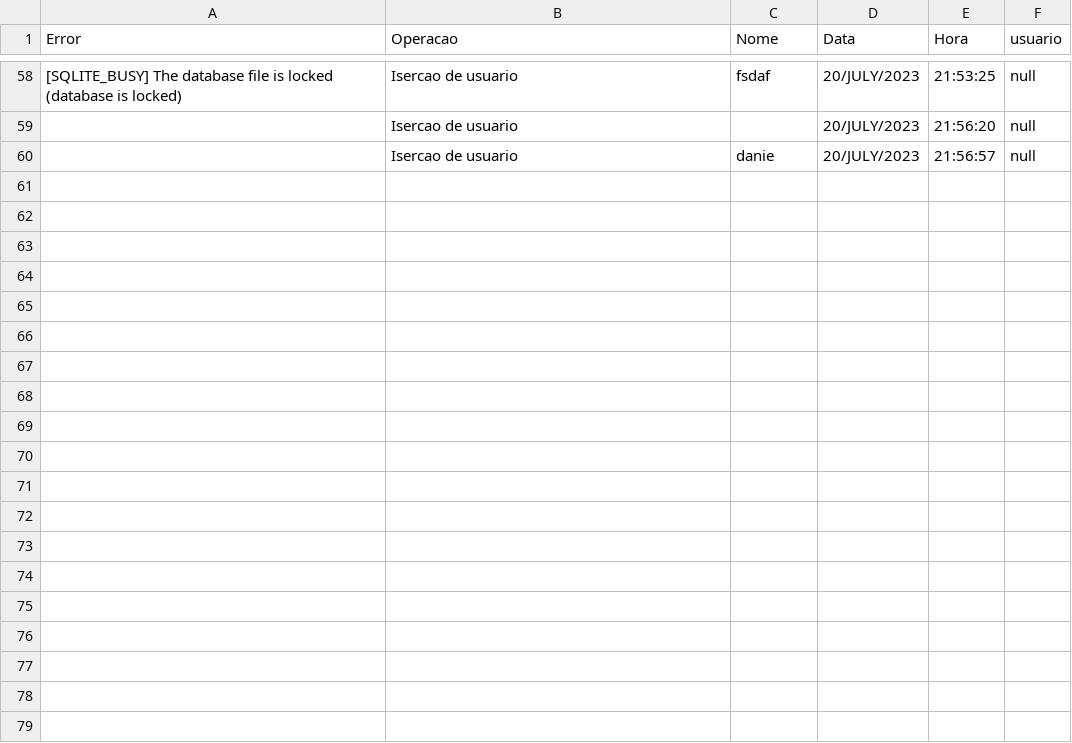
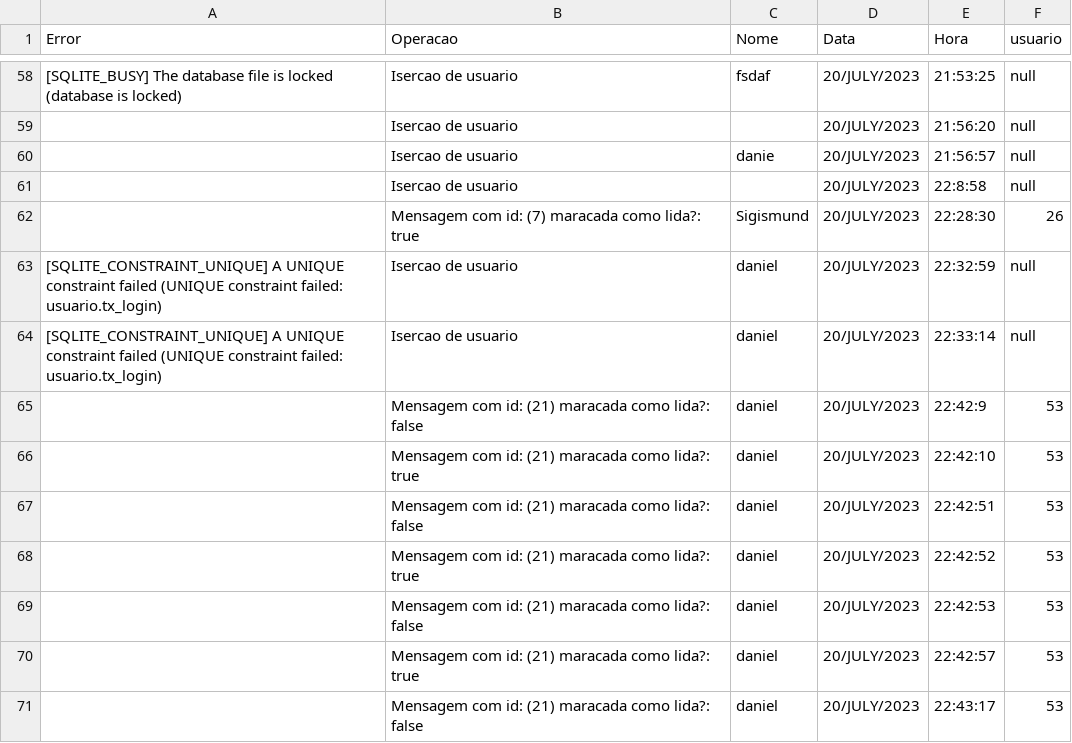
Before and after one commit to Dmantuan/manutencao-usuario, a CSV file: usuario-log/src/main/java/ufes/services/arquivo/LogCSV.csv, drawn as a sheet; only a part is shown, gaps mark what is left out; the diff names each change by its address in the sheet, - before the commit and + after, or states it on an @@ line.

Commit message:
resolve some problems with mainPresenter and ListarMensagensPresenter

```diff
--- a/usuario-log/src/main/java/ufes/services/arquivo/LogCSV.csv
+++ b/usuario-log/src/main/java/ufes/services/arquivo/LogCSV.csv
+row 61:  | Isercao de usuario |  | 20/JULY/2023 | 22:8:58 | null
+row 62:  | Mensagem com id: (7) maracada como lida?: true | Sigismund | 20/JULY/2023 | 22:28:30 | 26
+row 63: [SQLITE_CONSTRAINT_UNIQUE] A UNIQUE constraint failed (UNIQUE constraint failed: usuario.tx_login) | Isercao de usuario | daniel | 20/JULY/2023 | 22:32:59 | null
+row 64: [SQLITE_CONSTRAINT_UNIQUE] A UNIQUE constraint failed (UNIQUE constraint failed: usuario.tx_login) | Isercao de usuario | daniel | 20/JULY/2023 | 22:33:14 | null
+row 65:  | Mensagem com id: (21) maracada como lida?: false | daniel | 20/JULY/2023 | 22:42:9 | 53
+row 66:  | Mensagem com id: (21) maracada como lida?: true | daniel | 20/JULY/2023 | 22:42:10 | 53
+row 67:  | Mensagem com id: (21) maracada como lida?: false | daniel | 20/JULY/2023 | 22:42:51 | 53
+row 68:  | Mensagem com id: (21) maracada como lida?: true | daniel | 20/JULY/2023 | 22:42:52 | 53
+row 69:  | Mensagem com id: (21) maracada como lida?: false | daniel | 20/JULY/2023 | 22:42:53 | 53
+row 70:  | Mensagem com id: (21) maracada como lida?: true | daniel | 20/JULY/2023 | 22:42:57 | 53
+row 71:  | Mensagem com id: (21) maracada como lida?: false | daniel | 20/JULY/2023 | 22:43:17 | 53
```
Also changed, not shown: 5 other files.
